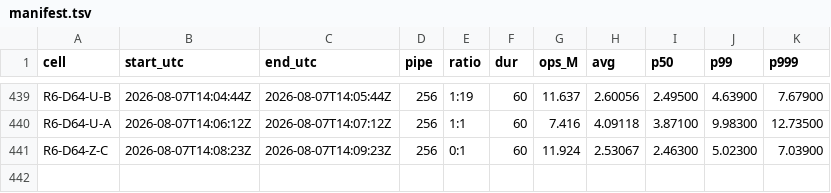
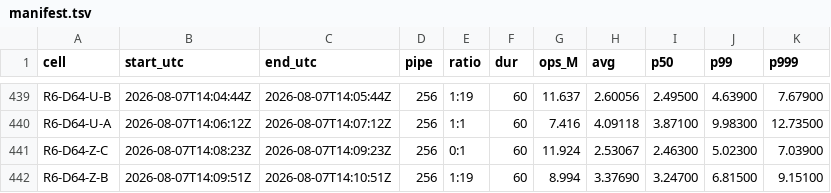
Before and after one commit to Boo-seon-woong/memcached-1.6.42-port_v4, a TSV file: experiments/semi_final/genie/manifest.tsv, drawn as a sheet; only a part is shown, gaps mark what is left out; the diff names each change by its address in the sheet, - before the commit and + after, or states it on an @@ line.

Commit message:
[genie] R6-D64-Z-B 8.994M

```diff
--- a/experiments/semi_final/genie/manifest.tsv
+++ b/experiments/semi_final/genie/manifest.tsv
+row 442: R6-D64-Z-B | 2026-08-07T14:09:51Z | 2026-08-07T14:10:51Z | 256 | 1:19 | 60 | 8.994 | 3.37690 | 3.24700 | 6.81500 | 9.15100
```
Also changed, not shown: 2 other files.
